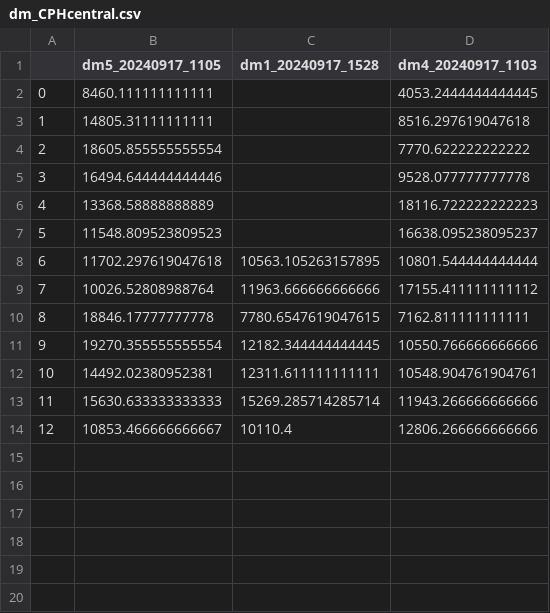
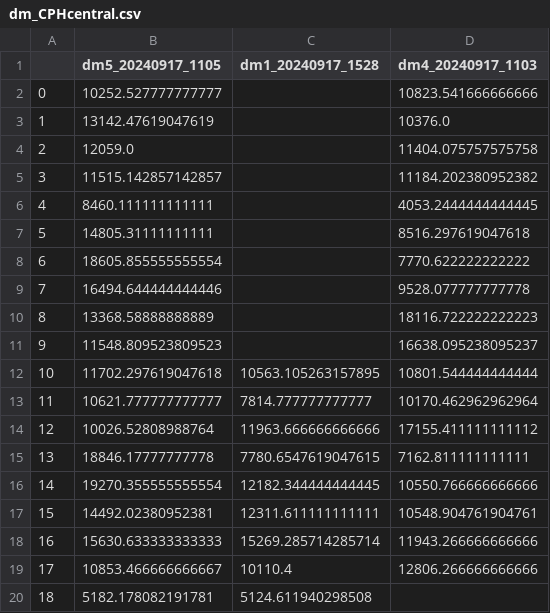
Before and after one commit to Normann25/Master-thesis, a CSV file: Screening/dm_CPHcentral.csv, drawn as a sheet; addresses are those after the commit; the diff names each change by its address in the sheet, - before the commit and + after, or states it on an @@ line.

```diff
--- a/Screening/dm_CPHcentral.csv
+++ b/Screening/dm_CPHcentral.csv
+row 2: 0 | 10252.527777777777 |  | 10823.541666666666
+row 3: 1 | 13142.47619047619 |  | 10376.0
+row 4: 2 | 12059.0 |  | 11404.075757575758
+row 5: 3 | 11515.142857142857 |  | 11184.202380952382
@@ column A renumbered between rows 6 and 19 @@
+row 13: 11 | 10621.777777777777 | 7814.777777777777 | 10170.462962962964
+row 20: 18 | 5182.178082191781 | 5124.611940298508
```
Also changed, not shown: Screening/ma_CPHcentral.csv, 2 other files.
